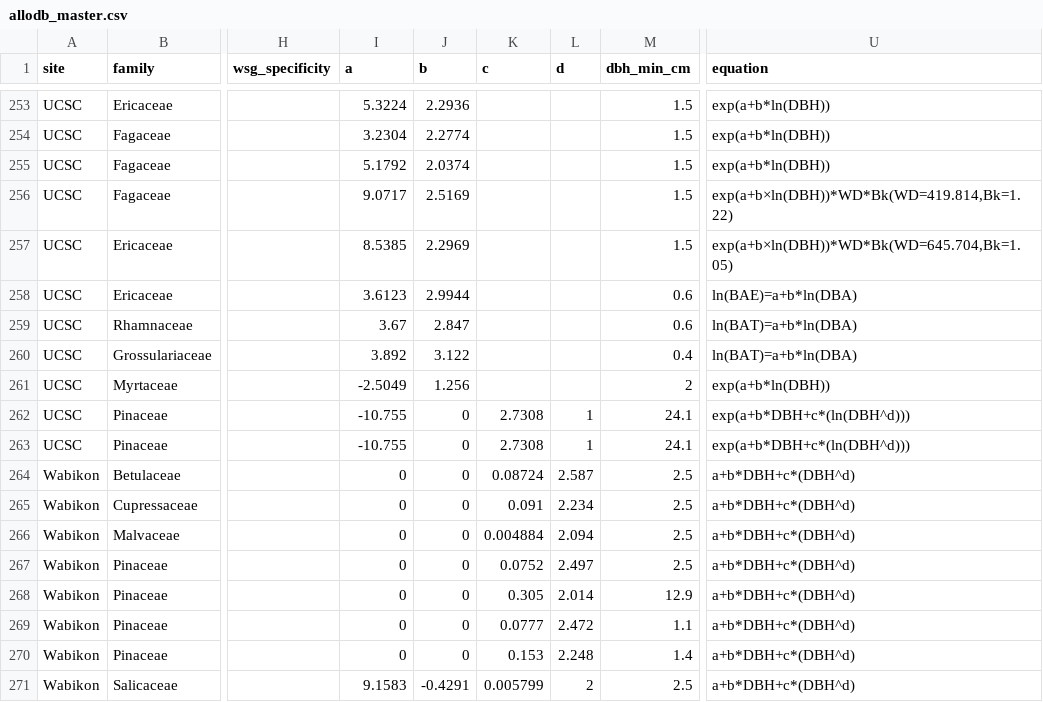
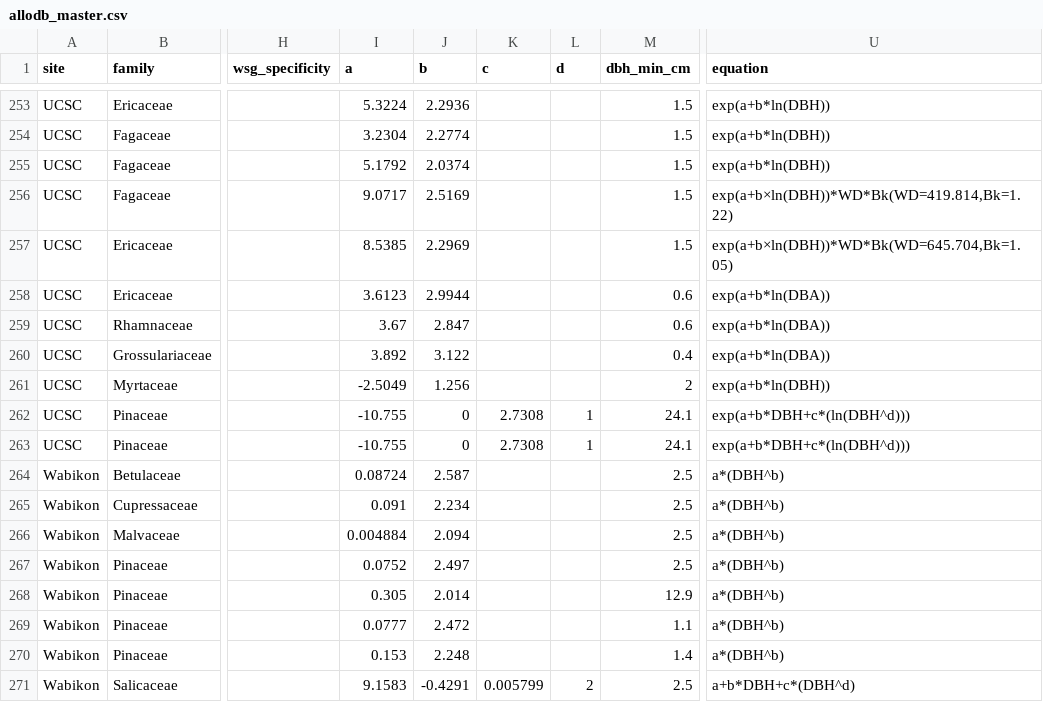
Before and after one commit to ropensci/allodb, a CSV file: data-raw/allodb_master.csv, drawn as a sheet; only a part is shown, gaps mark what is left out; the diff covers the shown part only; the diff names each change by its address in the sheet, - before the commit and + after, or states it on an @@ line.

Commit message:
Revised equations
I rewrote equations  that needed to take a more general form (ie, ln(BST)=a+b*ln(DBH) changed to exp(a+bln(DBH)..

```diff
--- a/data-raw/allodb_master.csv
+++ b/data-raw/allodb_master.csv
-U258 (equation): ln(BAE)=a+b*ln(DBA)
+U258 (equation): exp(a+b*ln(DBA))
-U259:U260 (equation): ln(BAT)=a+b*ln(DBA)
+U259:U260 (equation): exp(a+b*ln(DBA))
-I264 (a): 0
+I264 (a): 0.08724
-J264 (b): 0
+J264 (b): 2.587
-K264 (c): 0.08724
+K264 (c): (empty)
-L264 (d): 2.587
+L264 (d): (empty)
-U264:U270 (equation): a+b*DBH+c*(DBH^d)
+U264:U270 (equation): a*(DBH^b)
-I265 (a): 0
+I265 (a): 0.091
-J265 (b): 0
+J265 (b): 2.234
-K265 (c): 0.091
+K265 (c): (empty)
-L265 (d): 2.234
+L265 (d): (empty)
-I266 (a): 0
+I266 (a): 0.004884
-J266 (b): 0
+J266 (b): 2.094
-K266 (c): 0.004884
+K266 (c): (empty)
-L266 (d): 2.094
+L266 (d): (empty)
-I267 (a): 0
+I267 (a): 0.0752
-J267 (b): 0
+J267 (b): 2.497
-K267 (c): 0.0752
+K267 (c): (empty)
-L267 (d): 2.497
+L267 (d): (empty)
-I268 (a): 0
+I268 (a): 0.305
-J268 (b): 0
+J268 (b): 2.014
-K268 (c): 0.305
+K268 (c): (empty)
-L268 (d): 2.014
+L268 (d): (empty)
-I269 (a): 0
+I269 (a): 0.0777
-J269 (b): 0
+J269 (b): 2.472
-K269 (c): 0.0777
+K269 (c): (empty)
-L269 (d): 2.472
+L269 (d): (empty)
-I270 (a): 0
+I270 (a): 0.153
-J270 (b): 0
+J270 (b): 2.248
-K270 (c): 0.153
+K270 (c): (empty)
-L270 (d): 2.248
+L270 (d): (empty)
```
Also changed, not shown: 56 edited cells elsewhere in this file, 2 other files.
